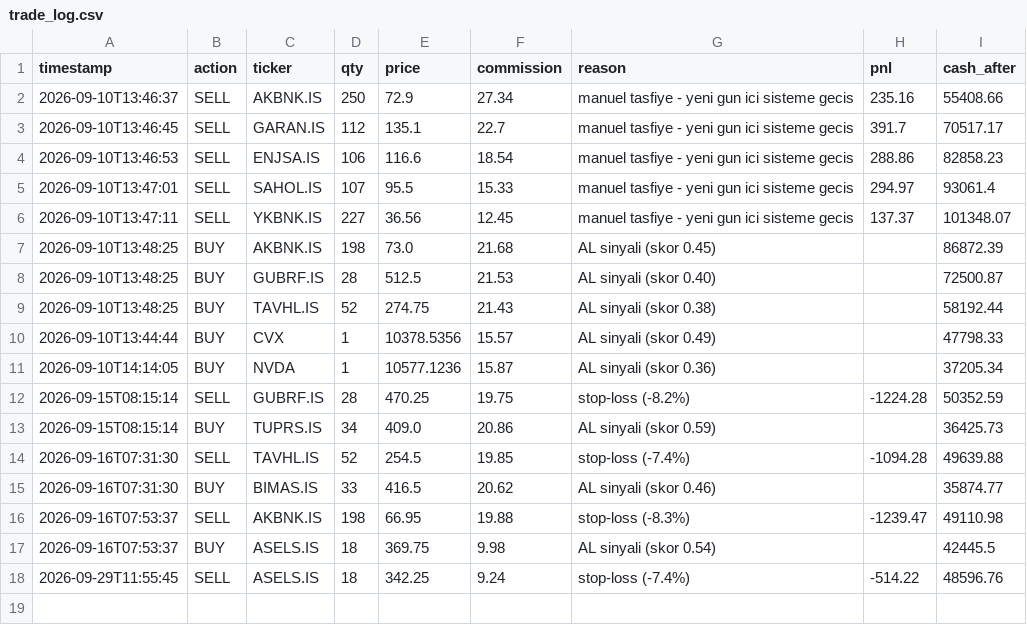
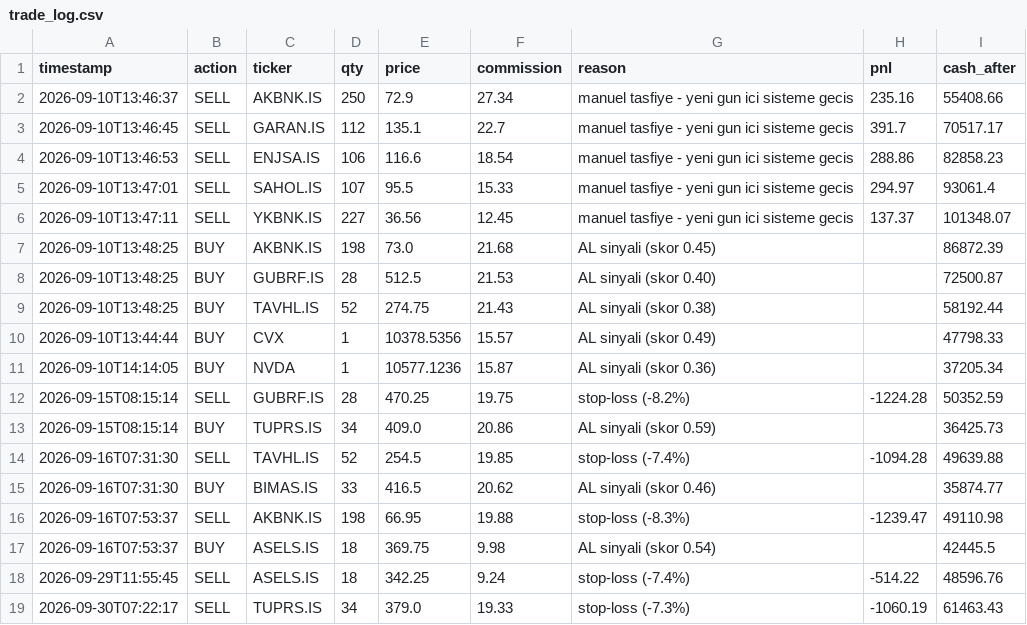
Before and after one commit to rayrit4-sudo/borsa-bot, a CSV file: docs/trade_log.csv, drawn as a sheet; the diff names each change by its address in the sheet, - before the commit and + after, or states it on an @@ line.

```diff
--- a/docs/trade_log.csv
+++ b/docs/trade_log.csv
+row 19: 2026-09-30T07:22:17 | SELL | TUPRS.IS | 34 | 379.0 | 19.33 | stop-loss (-7.3%) | -1060.19 | 61463.43
```
Also changed, not shown: 4 other files.
